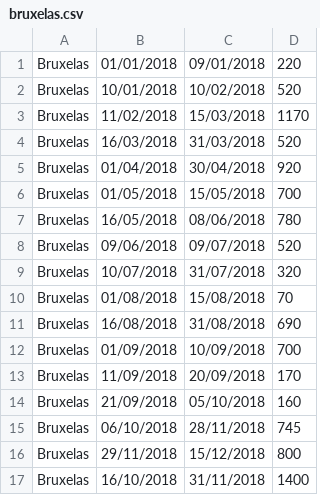
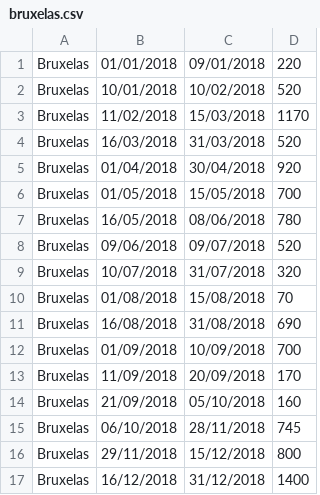
Before and after one commit to marisaDaniela/CAL_1718, a CSV file: Calproj1/paises/bruxelas.csv, drawn as a sheet.

```diff
--- a/Calproj1/paises/bruxelas.csv
+++ b/Calproj1/paises/bruxelas.csv
@@ -16,2 +16,2 @@ Bruxelas,06/10/2018,28/11/2018,745
 Bruxelas,29/11/2018,15/12/2018,800
-Bruxelas,16/10/2018,31/11/2018,1400
+Bruxelas,16/12/2018,31/12/2018,1400
```
Also changed, not shown: 3 other files.
